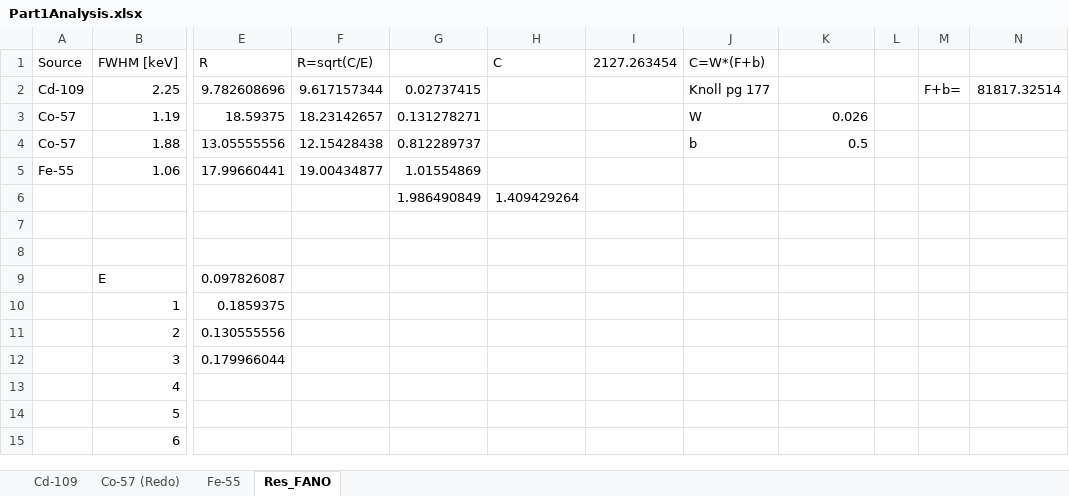
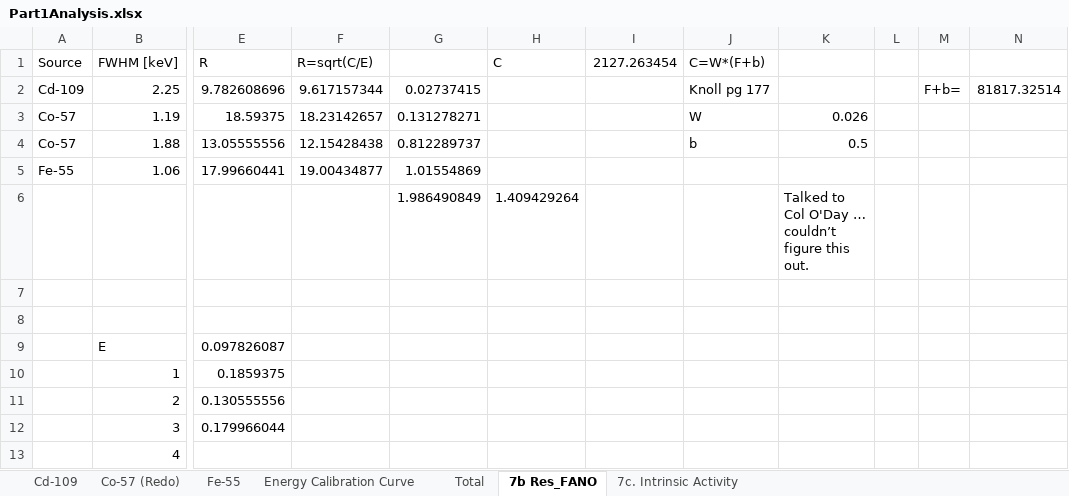
Before and after one commit to rtorzilli/Nuclear_Instrumentation, an Excel workbook: Gaseous_Detectors/Part1Analysis.xlsx, sheet 7b Res_FANO, drawn as a sheet; only a part is shown, gaps mark what is left out; the shorter side is filled out with more unchanged rows; values as stored, in another font and other column widths than the file's, no borders; charts and pictures not drawn; the diff names each change by its address in the sheet, - before the commit and + after, or states it on an @@ line.

```diff
--- a/Gaseous_Detectors/Part1Analysis.xlsx (sheet 7b Res_FANO)
+++ b/Gaseous_Detectors/Part1Analysis.xlsx (sheet 7b Res_FANO)
-sheet tab: Res_FANO
+sheet tab: 7b Res_FANO
+sheet tab: Energy Calibration Curve
+sheet tab: Total
+sheet tab: 7c. Intrinsic Activity
-K6: (empty)
+K6: Talked to Col O'Day … couldn’t figure this out.
```
Also changed, not shown: charts or pictures.
